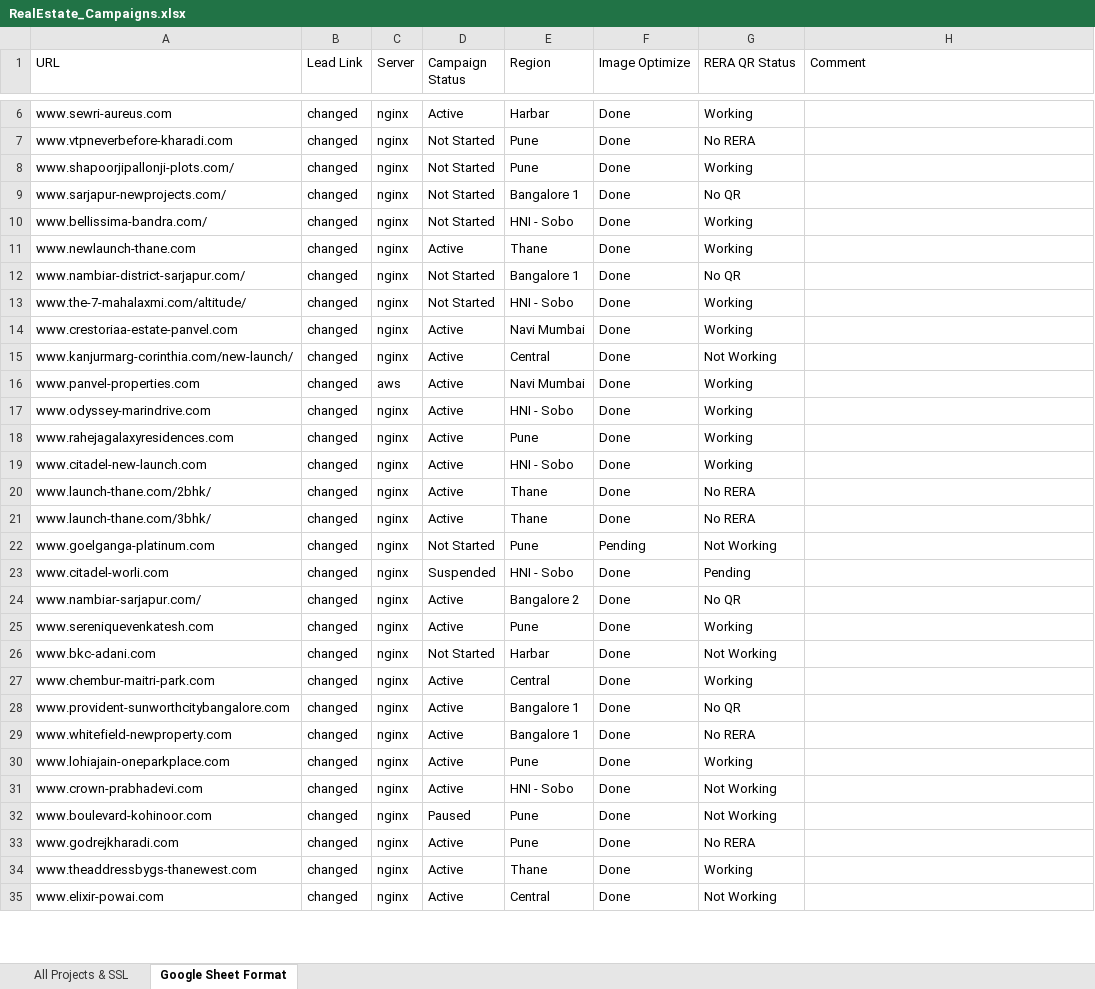
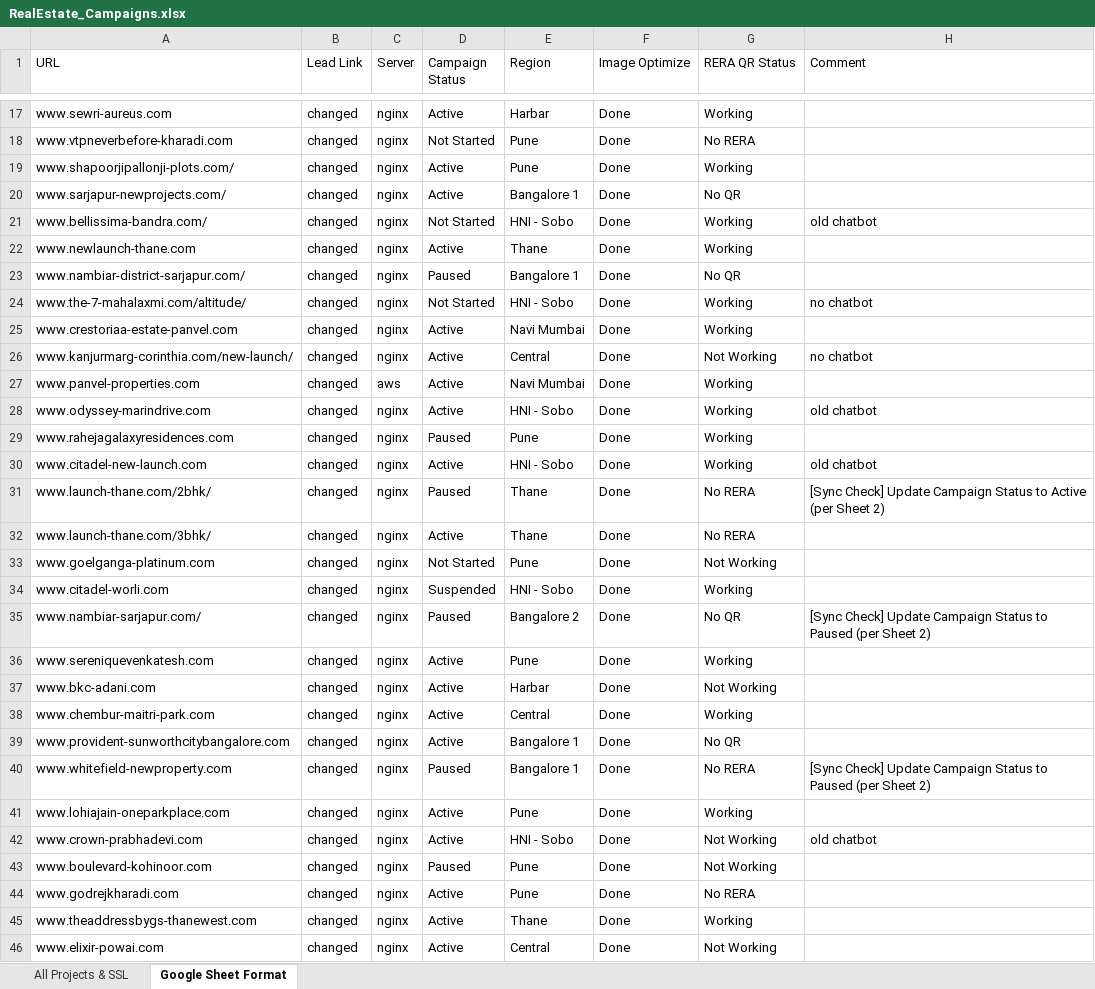
Before and after one commit to Ashwini-E417/new-ssl-dashboard, an Excel workbook: server/data/RealEstate_Campaigns.xlsx, sheet Google Sheet Format, drawn as a sheet; only a part is shown, gaps mark what is left out; values as stored, in another font and other column widths than the file's, no borders; addresses are those after the commit; the diff covers the shown part only; the diff names each change by its address in the sheet, - before the commit and + after, or states it on an @@ line.

```diff
--- a/server/data/RealEstate_Campaigns.xlsx (sheet Google Sheet Format)
+++ b/server/data/RealEstate_Campaigns.xlsx (sheet Google Sheet Format)
-D19:D20 (Campaign Status): Not Started
+D19:D20 (Campaign Status): Active
-H21 (Comment): (empty)
+H21 (Comment): old chatbot
-D23 (Campaign Status): Not Started
+D23 (Campaign Status): Paused
-H24 (Comment): (empty)
+H24 (Comment): no chatbot
-H26 (Comment): (empty)
+H26 (Comment): no chatbot
-H28 (Comment): (empty)
+H28 (Comment): old chatbot
-D29 (Campaign Status): Active
+D29 (Campaign Status): Paused
-H30 (Comment): (empty)
+H30 (Comment): old chatbot
-D31 (Campaign Status): Active
+D31 (Campaign Status): Paused
-H31 (Comment): (empty)
+H31 (Comment): [Sync Check] Update Campaign Status to Active (per Sheet 2)
-F33 (Image Optimize): Pending
+F33 (Image Optimize): Done
-G34 (RERA QR Status): Pending
+G34 (RERA QR Status): Working
-D35 (Campaign Status): Active
+D35 (Campaign Status): Paused
-H35 (Comment): (empty)
+H35 (Comment): [Sync Check] Update Campaign Status to Paused (per Sheet 2)
-D37 (Campaign Status): Not Started
+D37 (Campaign Status): Active
-D40 (Campaign Status): Active
+D40 (Campaign Status): Paused
-H40 (Comment): (empty)
+H40 (Comment): [Sync Check] Update Campaign Status to Paused (per Sheet 2)
-H42 (Comment): (empty)
+H42 (Comment): old chatbot
```
Also changed, not shown: 11 added rows and 99 edited cells elsewhere in this sheet, sheet All Projects & SSL, 25 other files.
